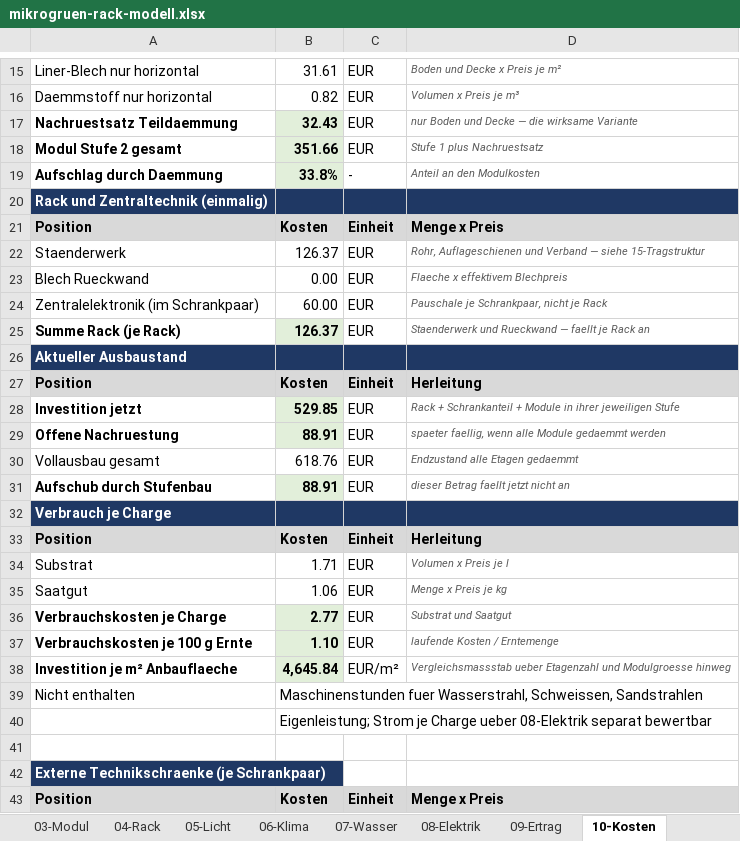
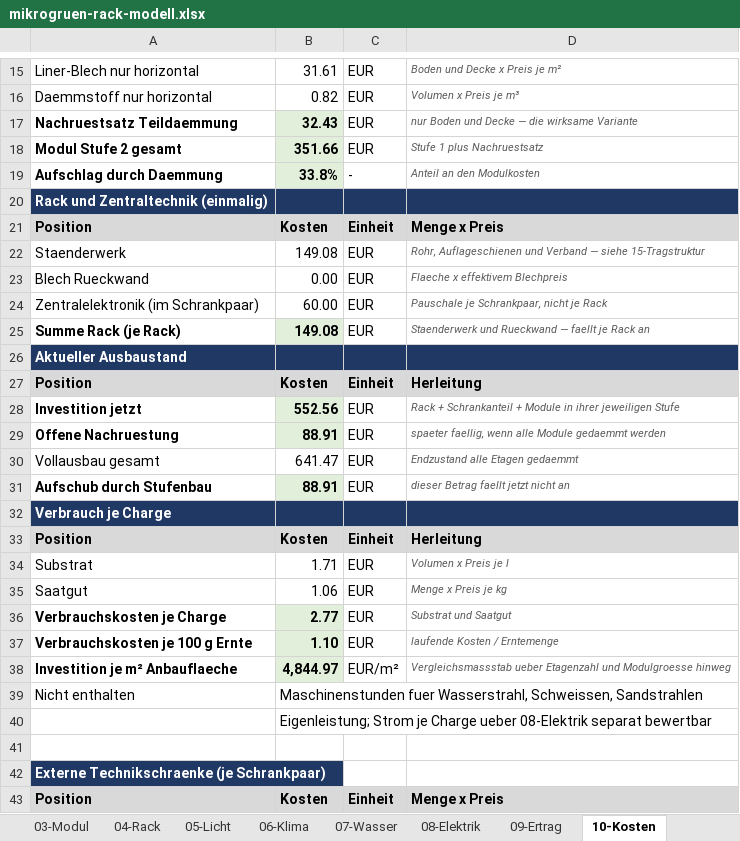
Before and after one commit to williamelsner2-alt/mikrogruen, an Excel workbook: mikrogruen-rack-modell.xlsx, sheet 10-Kosten, drawn as a sheet; only a part is shown, gaps mark what is left out; values as stored, in another font and other column widths than the file's, no borders; the diff names each change by its address in the sheet, - before the commit and + after, or states it on an @@ line.

```diff
--- a/mikrogruen-rack-modell.xlsx (sheet 10-Kosten)
+++ b/mikrogruen-rack-modell.xlsx (sheet 10-Kosten)
-B22: 126.37
+B22: 149.08
-B25: 126.37
+B25: 149.08
-B28: 529.85
+B28: 552.56
-B30: 618.76
+B30: 641.47
-B38: 4,645.84
+B38: 4,844.97
```
Also changed, not shown: sheet 15-Tragstruktur, sheet 11-Massen-Statik, sheet 04-Rack, sheet 12-Installationsgrenzen, sheet 13-Zuschnitt, sheet 16-CAD-Parameter, 1 more sheet, 1 other file.
